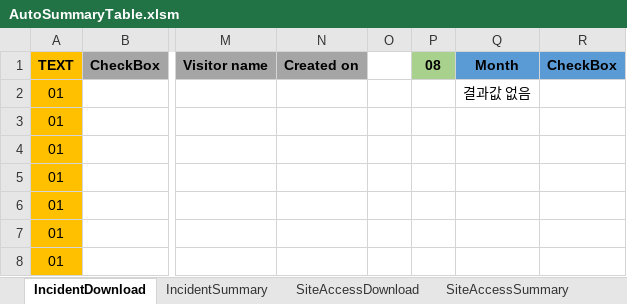
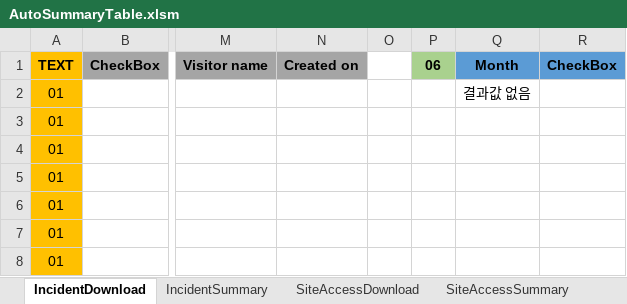
Before and after one commit to Isaacs21/DEK_RPA, an Excel workbook: Git_BOSS통합버전+아웃룩일정추출/AutoSummaryTable.xlsm, sheet IncidentDownload, drawn as a sheet; only a part is shown, gaps mark what is left out; values as stored, in another font and other column widths than the file's, no borders; the diff names each change by its address in the sheet, - before the commit and + after, or states it on an @@ line.

```diff
--- a/Git_BOSS통합버전+아웃룩일정추출/AutoSummaryTable.xlsm (sheet IncidentDownload)
+++ b/Git_BOSS통합버전+아웃룩일정추출/AutoSummaryTable.xlsm (sheet IncidentDownload)
-P1: 08
+P1: 06
```
Also changed, not shown: sheet SiteAccessDownload, sheet SiteAccessSummary, sheet RHS_Download, sheet ShipmentDownload, sheet IncidentSummary, charts or pictures, 6 other files.
